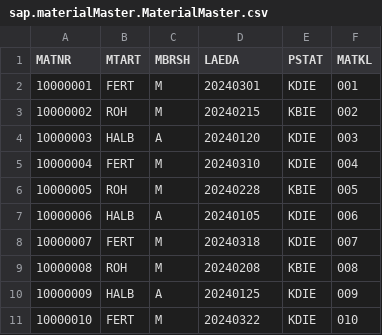
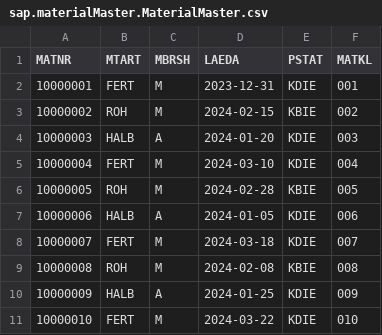
Before and after one commit to SanketChachar/Ccentrik_Sanket_Repo, a CSV file: db/data/sap.materialMaster.MaterialMaster.csv, drawn as a sheet.

```diff
--- a/db/data/sap.materialMaster.MaterialMaster.csv
+++ b/db/data/sap.materialMaster.MaterialMaster.csv
@@ -1,11 +1,11 @@
 MATNR, MTART, MBRSH, LAEDA, PSTAT, MATKL
-10000001,FERT,M,20240301,KDIE,001
-10000002,ROH,M,20240215,KBIE,002
-10000003,HALB,A,20240120,KDIE,003
-10000004,FERT,M,20240310,KDIE,004
-10000005,ROH,M,20240228,KBIE,005
-10000006,HALB,A,20240105,KDIE,006
-10000007,FERT,M,20240318,KDIE,007
-10000008,ROH,M,20240208,KBIE,008
-10000009,HALB,A,20240125,KDIE,009
-10000010,FERT,M,20240322,KDIE,010
+10000001,FERT,M,2023-12-31,KDIE,001
+10000002,ROH,M,2024-02-15,KBIE,002
+10000003,HALB,A,2024-01-20,KDIE,003
+10000004,FERT,M,2024-03-10,KDIE,004
+10000005,ROH,M,2024-02-28,KBIE,005
+10000006,HALB,A,2024-01-05,KDIE,006
+10000007,FERT,M,2024-03-18,KDIE,007
+10000008,ROH,M,2024-02-08,KBIE,008
+10000009,HALB,A,2024-01-25,KDIE,009
+10000010,FERT,M,2024-03-22,KDIE,010
```
Also changed, not shown: 1 other file.
